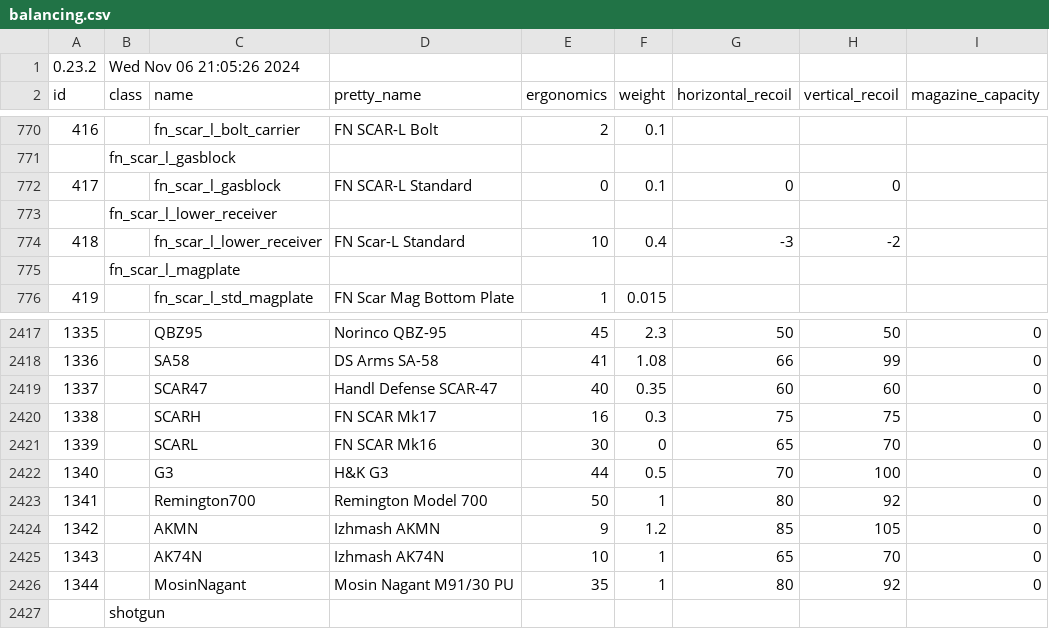
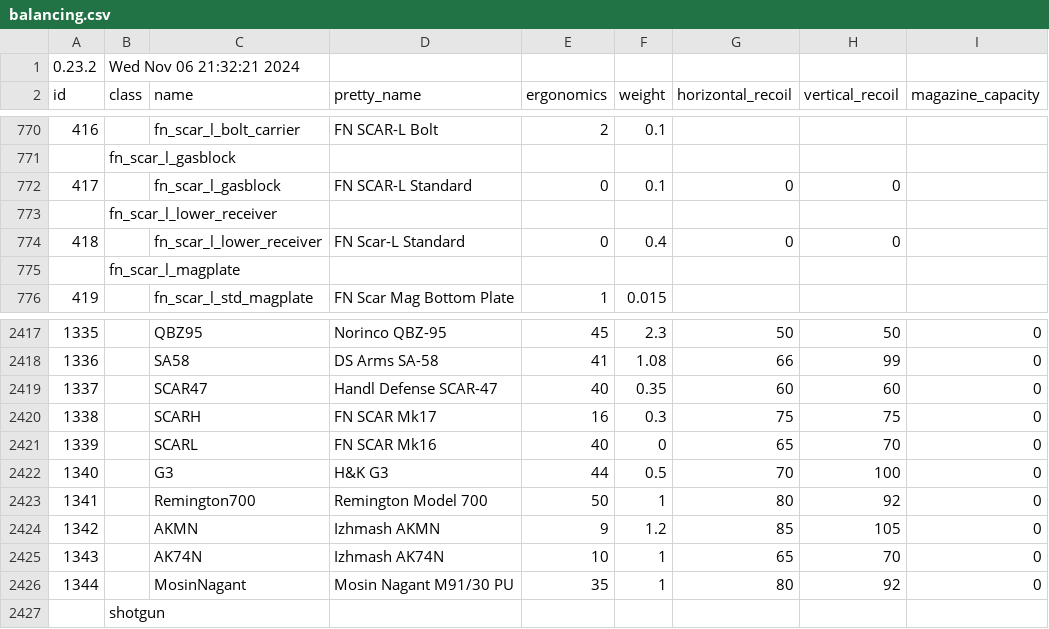
Before and after one commit to refact0r/deadline-balancing, a CSV file: balancing.csv, drawn as a sheet; only a part is shown, gaps mark what is left out; the diff names each change by its address in the sheet, - before the commit and + after, or states it on an @@ line.

```diff
--- a/balancing.csv
+++ b/balancing.csv
-B1 (class): Wed Nov 06 21:05:26 2024
+B1 (class): Wed Nov 06 21:32:21 2024
-E774 (ergonomics): 10
+E774 (ergonomics): 0
-G774 (horizontal_recoil): -3
+G774 (horizontal_recoil): 0
-H774 (vertical_recoil): -2
+H774 (vertical_recoil): 0
-E2421 (ergonomics): 30
+E2421 (ergonomics): 40
```
Also changed, not shown: testing.csv.
